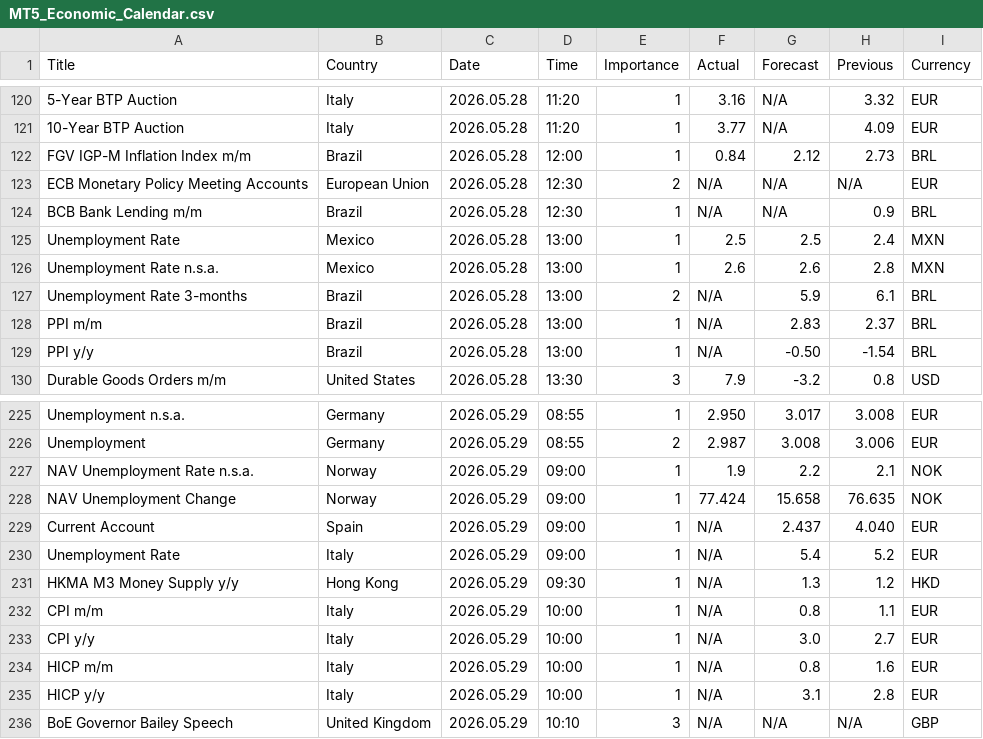
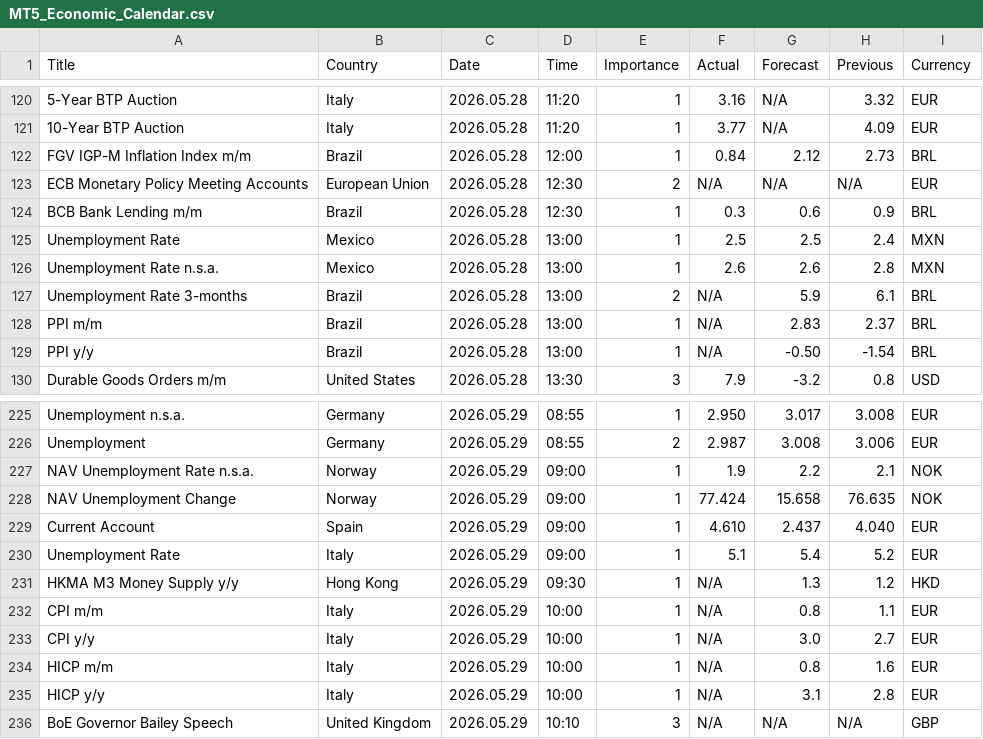
Before and after one commit to CryptoGamerDev/MT5_Economic_Calendar, a CSV file: MT5_Economic_Calendar.csv, drawn as a sheet; only a part is shown, gaps mark what is left out.

Commit message:
Auto update (GMT): 2026-05-29 10:04:25

```diff
--- a/MT5_Economic_Calendar.csv
+++ b/MT5_Economic_Calendar.csv
@@ -123,3 +123,3 @@ FGV IGP-M Inflation Index m/m,Brazil,2026.05.28,12:00,1,0.84,2.12,2.73,BRL
 ECB Monetary Policy Meeting Accounts,European Union,2026.05.28,12:30,2,N/A,N/A,N/A,EUR
-BCB Bank Lending m/m,Brazil,2026.05.28,12:30,1,N/A,N/A,0.9,BRL
+BCB Bank Lending m/m,Brazil,2026.05.28,12:30,1,0.3,0.6,0.9,BRL
 Unemployment Rate,Mexico,2026.05.28,13:00,1,2.5,2.5,2.4,MXN
@@ -228,4 +228,4 @@ NAV Unemployment Rate n.s.a.,Norway,2026.05.29,09:00,1,1.9,2.2,2.1,NOK
 NAV Unemployment Change,Norway,2026.05.29,09:00,1,77.424,15.658,76.635,NOK
-Current Account,Spain,2026.05.29,09:00,1,N/A,2.437,4.040,EUR
-Unemployment Rate,Italy,2026.05.29,09:00,1,N/A,5.4,5.2,EUR
+Current Account,Spain,2026.05.29,09:00,1,4.610,2.437,4.040,EUR
+Unemployment Rate,Italy,2026.05.29,09:00,1,5.1,5.4,5.2,EUR
 HKMA M3 Money Supply y/y,Hong Kong,2026.05.29,09:30,1,N/A,1.3,1.2,HKD
```
